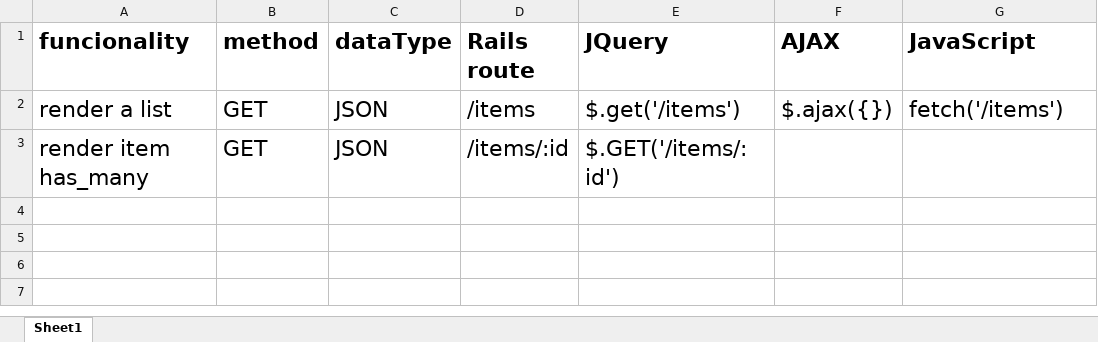
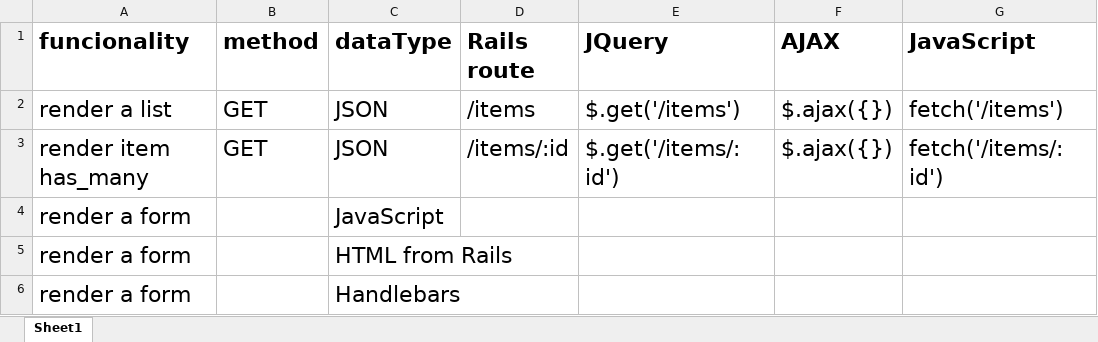
Before and after one commit to smithWEBtek/ajaxblog, an Excel workbook: overview.xlsx, sheet Sheet1, drawn as a sheet; values as stored, in another font and other column widths than the file's, no borders; the diff names each change by its address in the sheet, - before the commit and + after, or states it on an @@ line.

```diff
--- a/overview.xlsx (sheet Sheet1)
+++ b/overview.xlsx (sheet Sheet1)
-E3 (JQuery): $.GET('/items/:id')
+E3 (JQuery): $.get('/items/:id')
-F3 (AJAX): (empty)
+F3 (AJAX): $.ajax({})
-G3 (JavaScript): (empty)
+G3 (JavaScript): fetch('/items/:id')
+row 4: render a form |  | JavaScript
+row 5: render a form |  | HTML from Rails
+row 6: render a form |  | Handlebars
```
Also changed, not shown: 6 other files.
